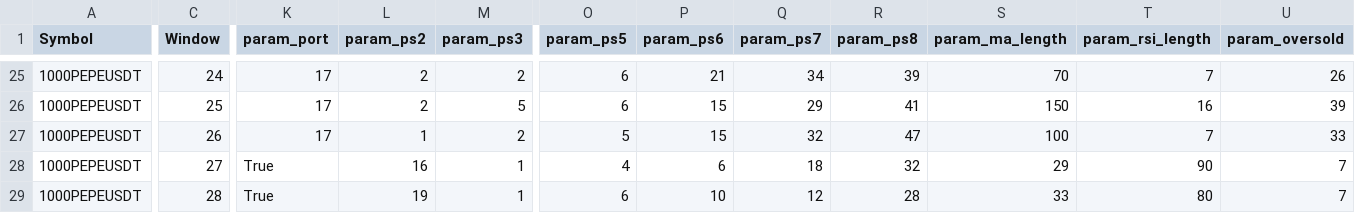
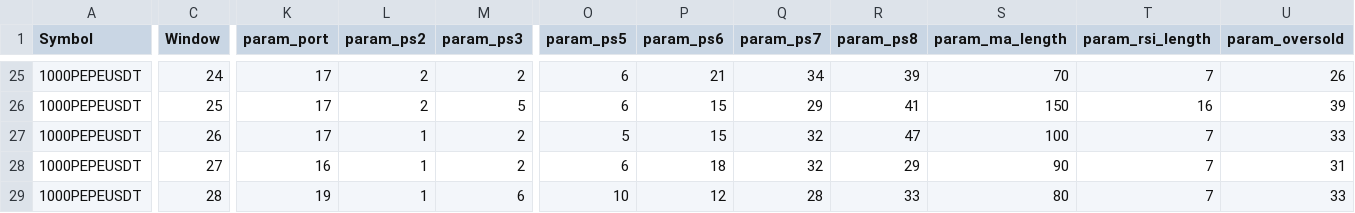
Before and after one commit to EarronYu/backtrader_binance, a CSV file: BacktestsOptimization/RSIProgressiveTP/reports_walkforward/results_1000PEPEUSDT_1H.csv, drawn as a sheet; only a part is shown, gaps mark what is left out; the diff covers the shown part only; the diff names each change by its address in the sheet, - before the commit and + after, or states it on an @@ line.

```diff
--- a/BacktestsOptimization/RSIProgressiveTP/reports_walkforward/results_1000PEPEUSDT_1H.csv
+++ b/BacktestsOptimization/RSIProgressiveTP/reports_walkforward/results_1000PEPEUSDT_1H.csv
-K28 (param_port): True
+K28 (param_port): 16
-L28 (param_ps2): 16
+L28 (param_ps2): 1
-M28 (param_ps3): 1
+M28 (param_ps3): 2
-O28 (param_ps5): 4
+O28 (param_ps5): 6
-P28 (param_ps6): 6
+P28 (param_ps6): 18
-Q28 (param_ps7): 18
+Q28 (param_ps7): 32
-R28 (param_ps8): 32
+R28 (param_ps8): 29
-S28 (param_ma_length): 29
+S28 (param_ma_length): 90
-T28 (param_rsi_length): 90
+T28 (param_rsi_length): 7
-U28 (param_oversold): 7
+U28 (param_oversold): 31
-K29 (param_port): True
+K29 (param_port): 19
-L29 (param_ps2): 19
+L29 (param_ps2): 1
-M29 (param_ps3): 1
+M29 (param_ps3): 6
-O29 (param_ps5): 6
+O29 (param_ps5): 10
-P29 (param_ps6): 10
+P29 (param_ps6): 12
-Q29 (param_ps7): 12
+Q29 (param_ps7): 28
-R29 (param_ps8): 28
+R29 (param_ps8): 33
-S29 (param_ma_length): 33
+S29 (param_ma_length): 80
-T29 (param_rsi_length): 80
+T29 (param_rsi_length): 7
-U29 (param_oversold): 7
+U29 (param_oversold): 33
```
Also changed, not shown: 71 edited cells elsewhere in this file, BacktestsOptimization/MeanReverter/reports_walkforward/results_1000PEPEUSDT_15min.csv, BacktestsOptimization/MeanReverter/reports_walkforward/results_1000PEPEUSDT_1H.csv, 11 other files.
